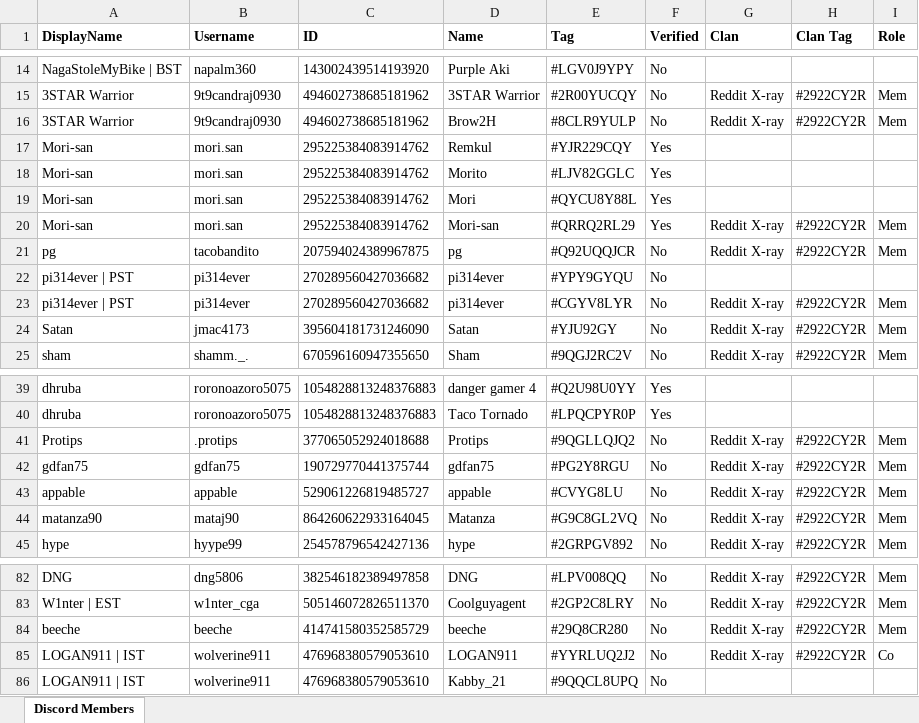
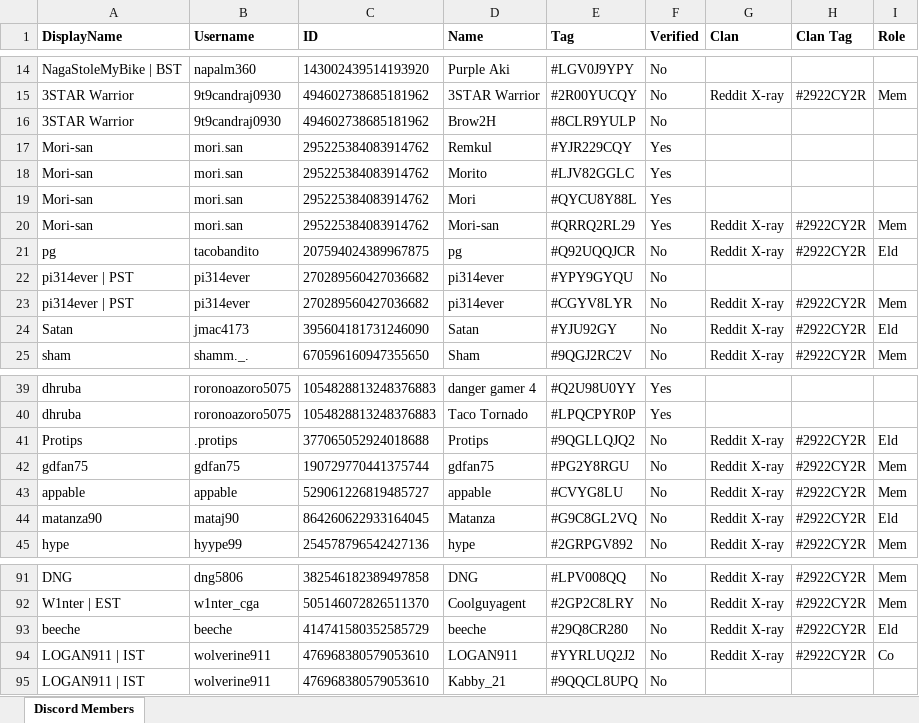
Before and after one commit to DrNekoSenpai/x-ray, an Excel workbook: xray-members.xlsx, sheet Discord Members, drawn as a sheet; only a part is shown, gaps mark what is left out; values as stored, in another font and other column widths than the file's, no borders; charts and pictures and conditional formats not drawn; addresses are those after the commit; the diff covers the shown part only; the diff names each change by its address in the sheet, - before the commit and + after, or states it on an @@ line.

```diff
--- a/xray-members.xlsx (sheet Discord Members)
+++ b/xray-members.xlsx (sheet Discord Members)
-G16 (Clan): Reddit X-ray
+G16 (Clan): (empty)
-H16 (Clan Tag): #2922CY2R
+H16 (Clan Tag): (empty)
-I16 (Role): Mem
+I16 (Role): (empty)
-I21 (Role): Mem
+I21 (Role): Eld
-I24 (Role): Mem
+I24 (Role): Eld
-I41 (Role): Mem
+I41 (Role): Eld
-I44 (Role): Mem
+I44 (Role): Eld
-I93 (Role): Mem
+I93 (Role): Eld
```
Also changed, not shown: 10 added rows, 1 removed row and 5 edited cells elsewhere in this sheet, 34 other files.
